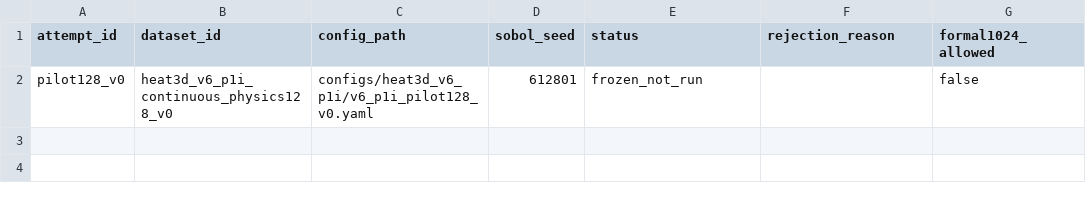
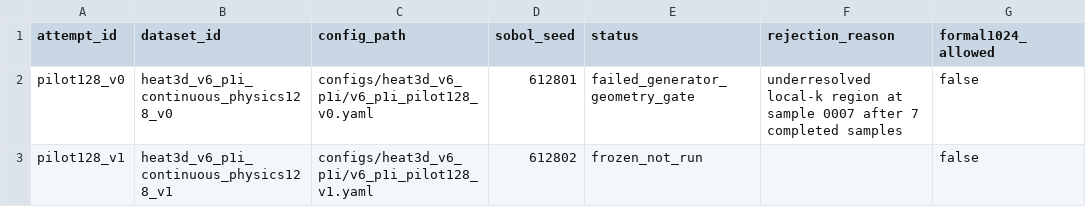
Before and after one commit to 133754144/heat3d-ic, a CSV file: configs/heat3d_v6_p1i/v6_p1i_generation_attempts.csv, drawn as a sheet.

Commit message:
freeze revised V6 P1i pilot protocol

```diff
--- a/configs/heat3d_v6_p1i/v6_p1i_generation_attempts.csv
+++ b/configs/heat3d_v6_p1i/v6_p1i_generation_attempts.csv
@@ -1,2 +1,3 @@
 attempt_id,dataset_id,config_path,sobol_seed,status,rejection_reason,formal1024_allowed
-pilot128_v0,heat3d_v6_p1i_continuous_physics128_v0,configs/heat3d_v6_p1i/v6_p1i_pilot128_v0.yaml,612801,frozen_not_run,,false
+pilot128_v0,heat3d_v6_p1i_continuous_physics128_v0,configs/heat3d_v6_p1i/v6_p1i_pilot128_v0.yaml,612801,failed_generator_geometry_gate,underresolved local-k region at sample 0007 after 7 completed samples,false
+pilot128_v1,heat3d_v6_p1i_continuous_physics128_v1,configs/heat3d_v6_p1i/v6_p1i_pilot128_v1.yaml,612802,frozen_not_run,,false
```
Also changed, not shown: 5 other files.
